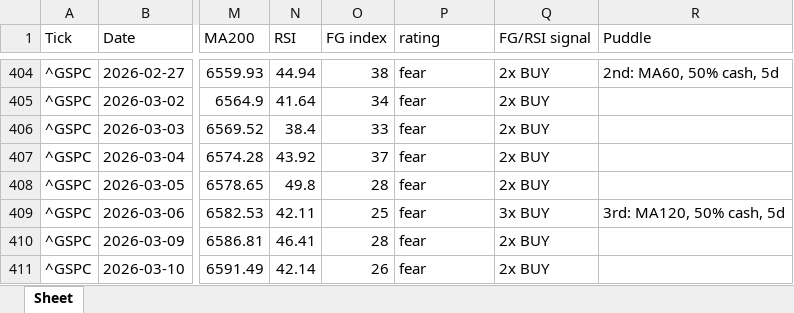
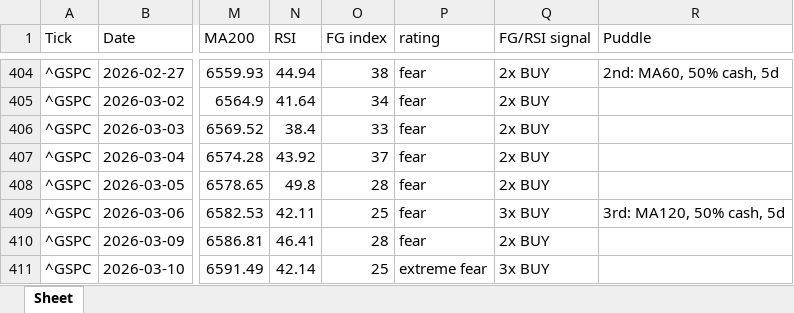
Before and after one commit to jangjb1204-sys/my-python-bot, an Excel workbook: US_stock/S&P500_table.xlsx, sheet Sheet, drawn as a sheet; only a part is shown, gaps mark what is left out; values as stored, in another font and other column widths than the file's, no borders; the diff names each change by its address in the sheet, - before the commit and + after, or states it on an @@ line.

```diff
--- a/US_stock/S&P500_table.xlsx (sheet Sheet)
+++ b/US_stock/S&P500_table.xlsx (sheet Sheet)
-O411 (FG index): 26
+O411 (FG index): 25
-P411 (rating): fear
+P411 (rating): extreme fear
-Q411 (FG/RSI signal): 2x BUY
+Q411 (FG/RSI signal): 3x BUY
```
Also changed, not shown: US_stock/FINX_table.xlsx, US_stock/GOLD_table.xlsx, 15 other files.
